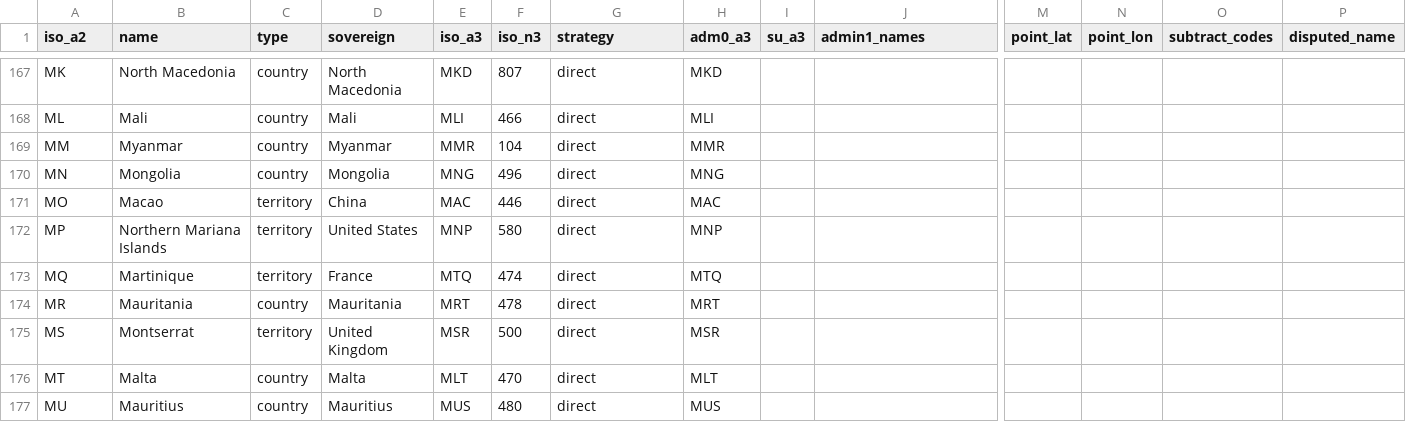
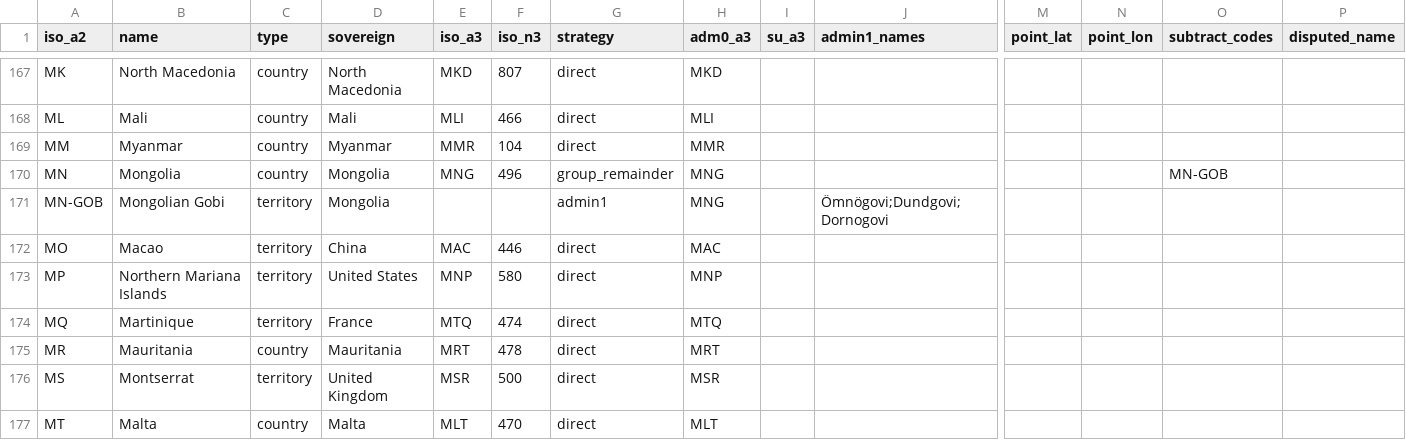
Before and after one commit to rembish/iso-topojson, a CSV file: regions.csv, drawn as a sheet; only a part is shown, gaps mark what is left out; the shorter side is filled out with more unchanged rows; rows hold the shown columns only; the diff names each change by its address in the sheet, - before the commit and + after, or states it on an @@ line.

```diff
--- a/regions.csv
+++ b/regions.csv
-G170 (strategy): direct
+G170 (strategy): group_remainder
-O170 (subtract_codes): (empty)
+O170 (subtract_codes): MN-GOB
+row 171: MN-GOB | Mongolian Gobi | territory | Mongolia |  |  | admin1 | MNG |  | Ömnögovi;Dundgovi;Dornogovi
```
